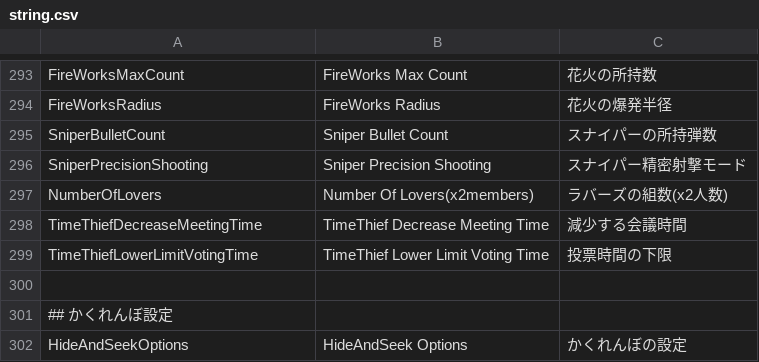
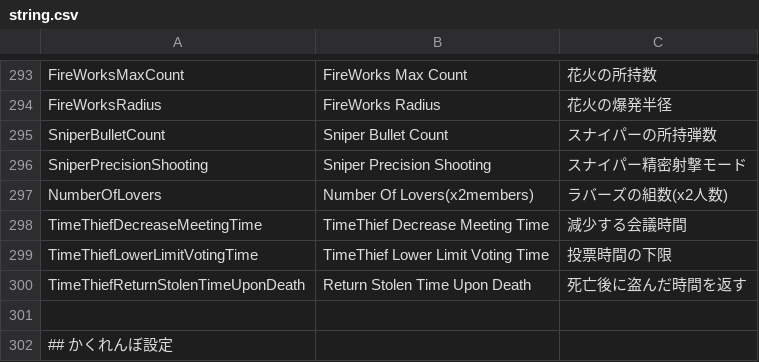
Before and after one commit to tukasa0001/TownOfHost, a CSV file: Resources/string.csv, drawn as a sheet; only a part is shown, gaps mark what is left out; the shorter side is filled out with more unchanged rows; the diff names each change by its address in the sheet, - before the commit and + after, or states it on an @@ line.

```diff
--- a/Resources/string.csv
+++ b/Resources/string.csv
+row 300: TimeThiefReturnStolenTimeUponDeath | Return Stolen Time Upon Death | 死亡後に盗んだ時間を返す
```
Also changed, not shown: 4 other files.
